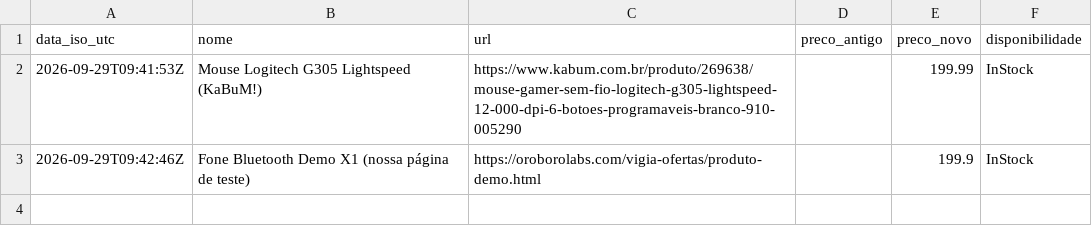
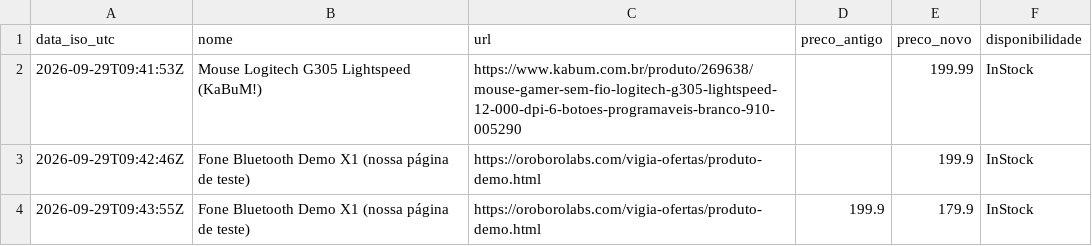
Before and after one commit to oroborolabs/oroborolabs.github.io, a CSV file: vigia-ofertas/historico.csv, drawn as a sheet; the diff names each change by its address in the sheet, - before the commit and + after, or states it on an @@ line.

```diff
--- a/vigia-ofertas/historico.csv
+++ b/vigia-ofertas/historico.csv
+row 4: 2026-09-29T09:43:55Z | Fone Bluetooth Demo X1 (nossa página de teste) | https://oroborolabs.com/vigia-ofertas/produto-demo.html | 199.9 | 179.9 | InStock
```
Also changed, not shown: 2 other files.
